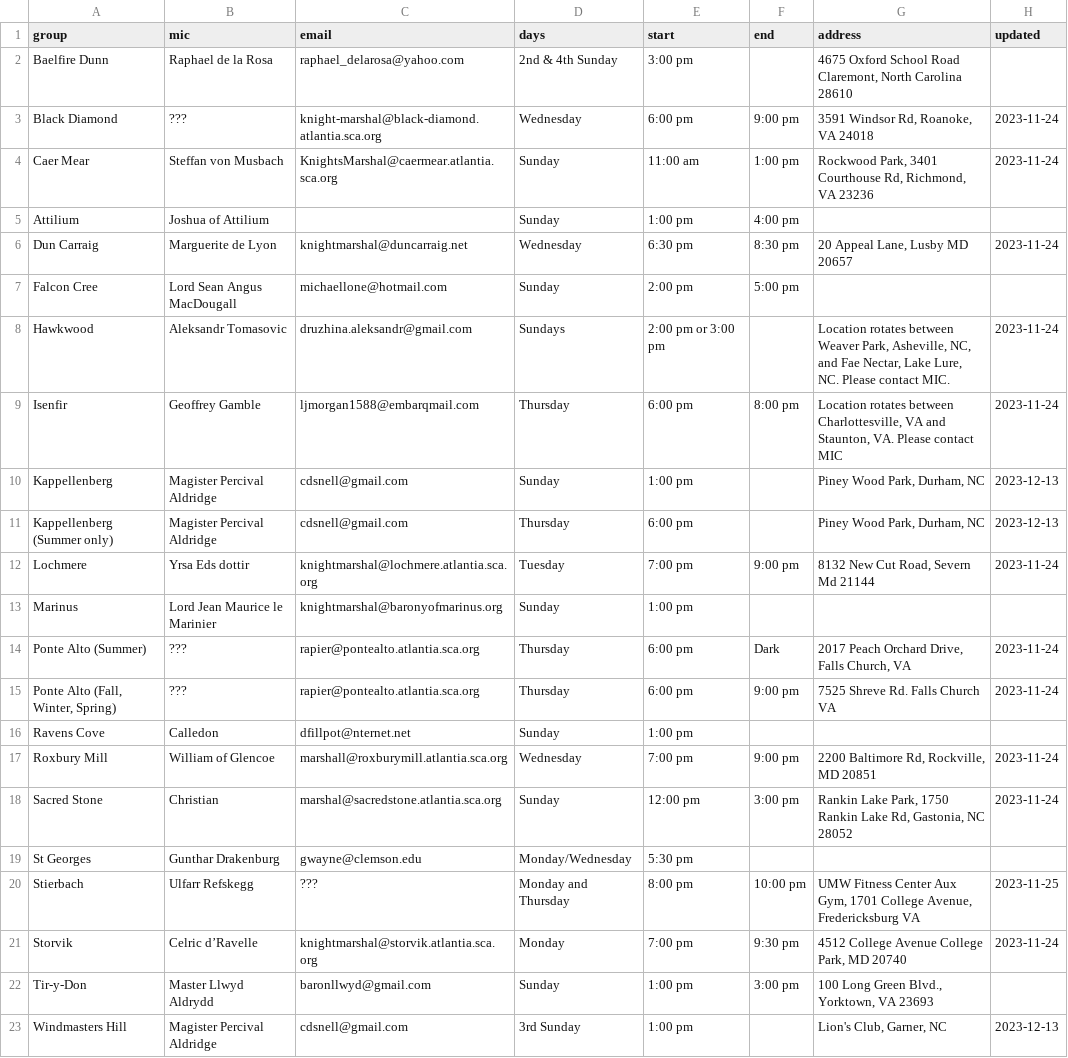
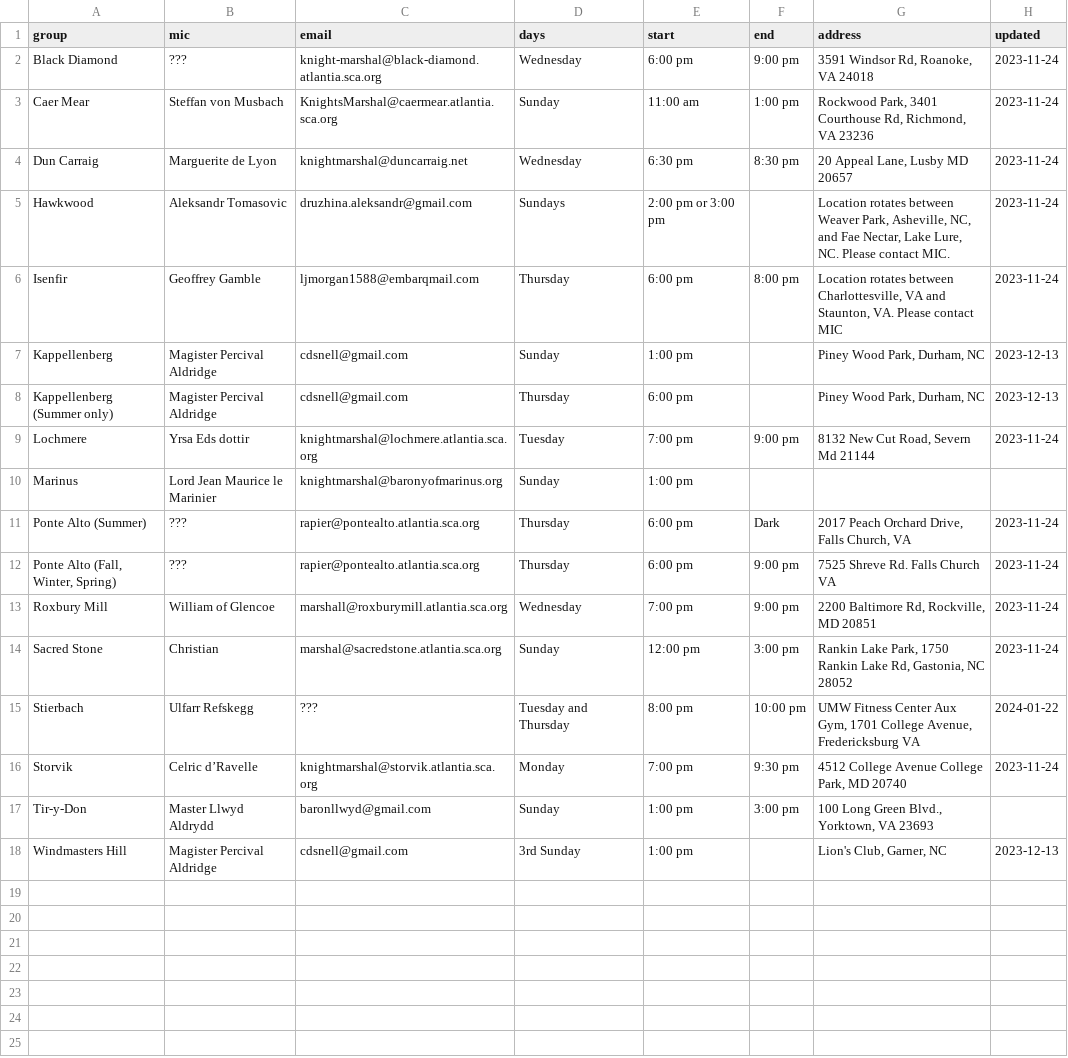
Before and after one commit to academie-de-espee/earl-marshal, a CSV file: _data/practices.csv, drawn as a sheet.

Commit message:
Update practices.csv
removed defunct practices, updated Stierbach's official practice

```diff
--- a/_data/practices.csv
+++ b/_data/practices.csv
@@ -1,8 +1,5 @@
 group,mic,email,days,start,end,address,updated
-Baelfire Dunn,Raphael de la Rosa,raphael_delarosa@yahoo.com,2nd & 4th Sunday,3:00 pm,,"4675 Oxford School Road Claremont, North Carolina 28610",
 Black Diamond,???,knight-marshal@black-diamond.atlantia.sca.org,Wednesday,6:00 pm,9:00 pm,"3591 Windsor Rd, Roanoke, VA 24018",2023-11-24
 Caer Mear,Steffan von Musbach,KnightsMarshal@caermear.atlantia.sca.org,Sunday,11:00 am,1:00 pm,"Rockwood Park, 3401 Courthouse Rd, Richmond, VA 23236",2023-11-24
-Attilium,Joshua of Attilium,,Sunday,1:00 pm,4:00 pm,"",
 Dun Carraig,Marguerite de Lyon,knightmarshal@duncarraig.net,Wednesday,6:30 pm,8:30 pm,"20 Appeal Lane, Lusby MD 20657",2023-11-24
-Falcon Cree,Lord Sean Angus MacDougall,michaellone@hotmail.com,Sunday,2:00 pm,5:00 pm,"",
 Hawkwood,Aleksandr Tomasovic,druzhina.aleksandr@gmail.com,Sundays,2:00 pm or 3:00 pm,,"Location rotates between Weaver Park, Asheville, NC, and Fae Nectar, Lake Lure, NC.  Please contact MIC.",2023-11-24
@@ -15,7 +12,5 @@ Marinus,Lord Jean Maurice le Marinier,knightmarshal@baronyofmarinus.org,Sunday,1
 "Ponte Alto (Fall, Winter, Spring)",???,rapier@pontealto.atlantia.sca.org,Thursday,6:00 pm,9:00 pm,"7525 Shreve Rd. Falls Church VA",2023-11-24
-Ravens Cove,Calledon,dfillpot@nternet.net,Sunday,1:00 pm,,"",
 Roxbury Mill,William of Glencoe,marshall@roxburymill.atlantia.sca.org,Wednesday,7:00 pm,9:00 pm,"2200 Baltimore Rd, Rockville, MD 20851",2023-11-24
 Sacred Stone,Christian,marshal@sacredstone.atlantia.sca.org,Sunday,12:00 pm, 3:00 pm,"Rankin Lake Park, 1750 Rankin Lake Rd, Gastonia, NC 28052",2023-11-24
-St Georges,Gunthar Drakenburg,gwayne@clemson.edu,Monday/Wednesday,5:30 pm,,"",
-Stierbach,Ulfarr Refskegg,???,Monday and Thursday,8:00 pm,10:00 pm,"UMW Fitness Center Aux Gym, 1701 College Avenue, Fredericksburg VA",2023-11-25
+Stierbach,Ulfarr Refskegg,???,Tuesday and Thursday,8:00 pm,10:00 pm,"UMW Fitness Center Aux Gym, 1701 College Avenue, Fredericksburg VA",2024-01-22
 Storvik,Celric d’Ravelle,knightmarshal@storvik.atlantia.sca.org,Monday,7:00 pm,9:30 pm,"4512 College Avenue College Park, MD 20740",2023-11-24
```
